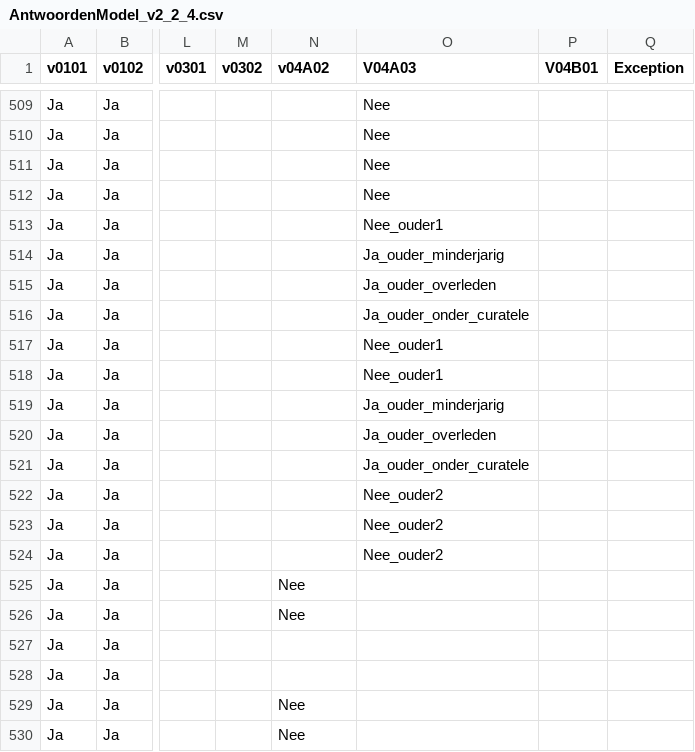
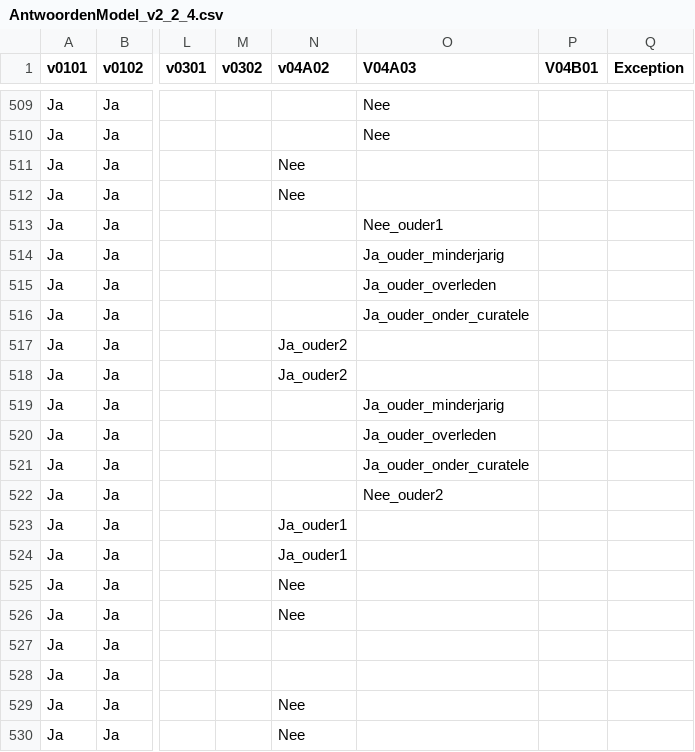
Before and after one commit to BRP-API/brp-api-gezag, a CSV file: src/main/resources/AntwoordenModel_v2_2_4.csv, drawn as a sheet; only a part is shown, gaps mark what is left out; the diff covers the shown part only; the diff names each change by its address in the sheet, - before the commit and + after, or states it on an @@ line.

```diff
--- a/src/main/resources/AntwoordenModel_v2_2_4.csv
+++ b/src/main/resources/AntwoordenModel_v2_2_4.csv
-N511:N512 (v04A02): (empty)
+N511:N512 (v04A02): Nee
-O511:O512 (V04A03): Nee
+O511:O512 (V04A03): (empty)
-N517:N518 (v04A02): (empty)
+N517:N518 (v04A02): Ja_ouder2
-O517:O518 (V04A03): Nee_ouder1
+O517:O518 (V04A03): (empty)
-N523:N524 (v04A02): (empty)
+N523:N524 (v04A02): Ja_ouder1
-O523:O524 (V04A03): Nee_ouder2
+O523:O524 (V04A03): (empty)
```
Also changed, not shown: 60 edited cells elsewhere in this file, src/main/resources/hoofdstroomschema_v2_2_1.csv.
